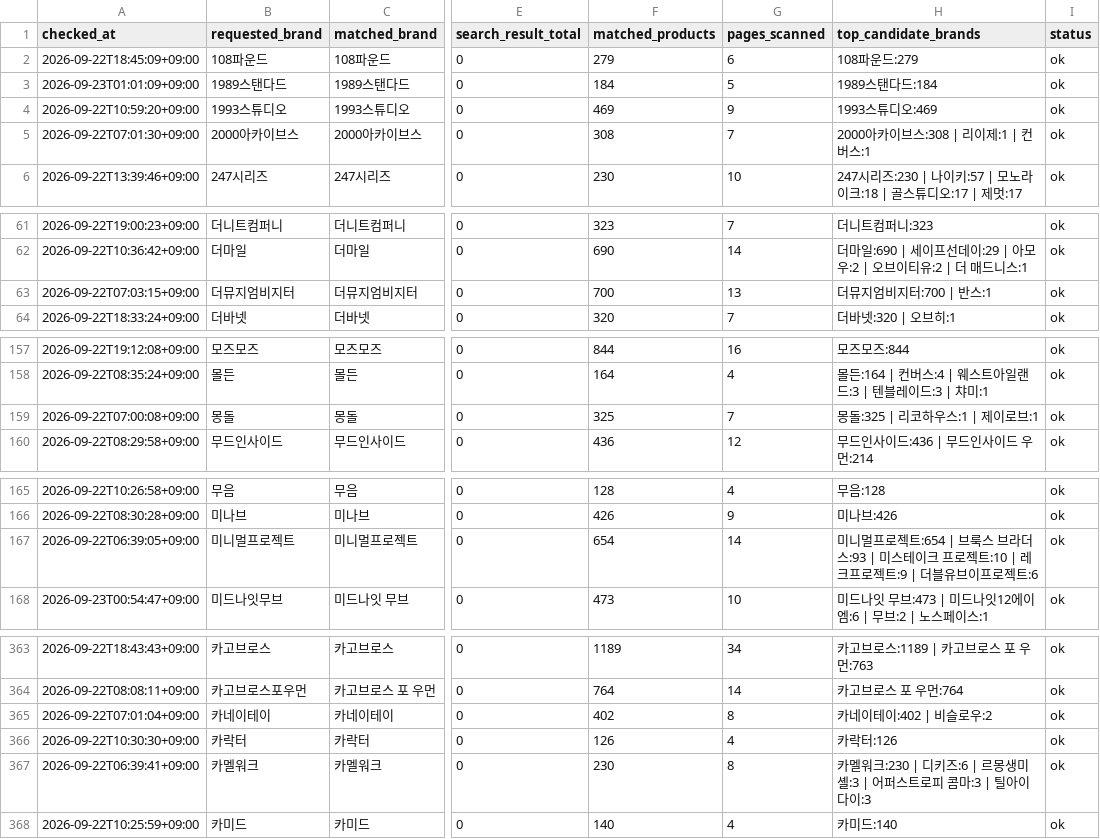
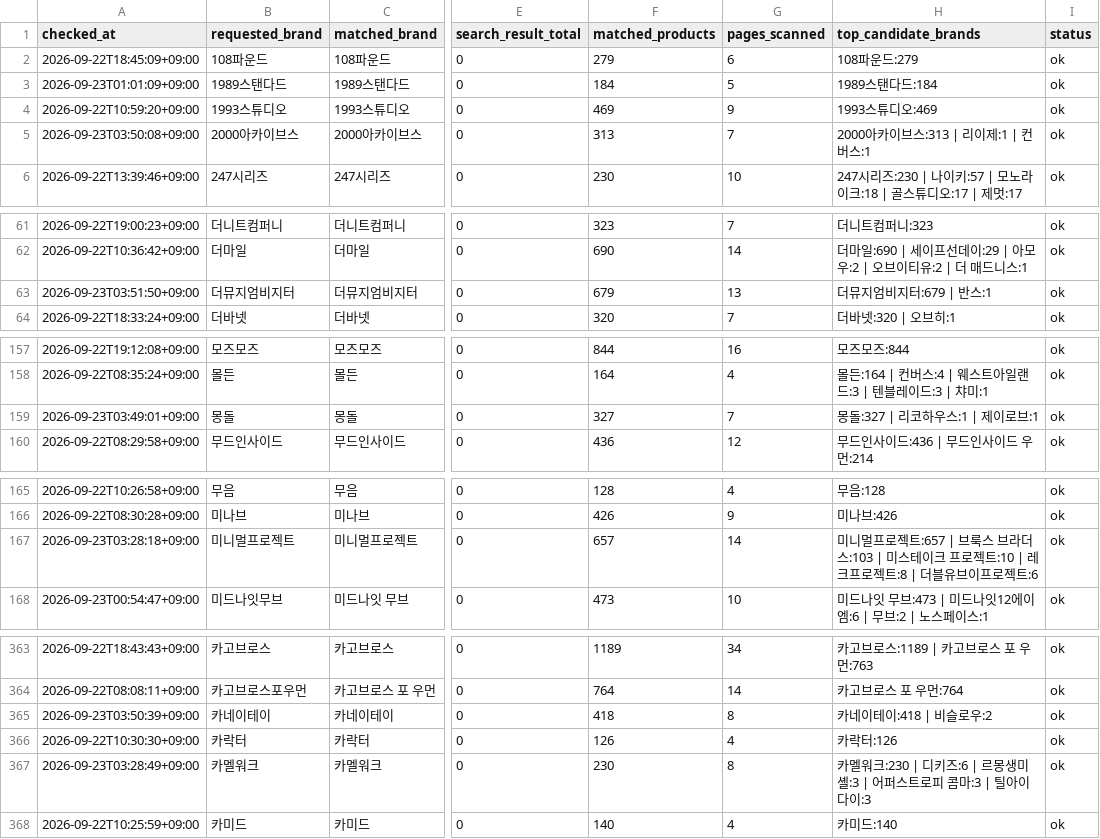
Before and after one commit to kwj-lab/-, a CSV file: musinsa_brand_audit.csv, drawn as a sheet; only a part is shown, gaps mark what is left out; the diff covers the shown part only; the diff names each change by its address in the sheet, - before the commit and + after, or states it on an @@ line.

```diff
--- a/musinsa_brand_audit.csv
+++ b/musinsa_brand_audit.csv
-A5 (checked_at): 2026-09-22T07:01:30+09:00
+A5 (checked_at): 2026-09-23T03:50:08+09:00
-F5 (matched_products): 308
+F5 (matched_products): 313
-H5 (top_candidate_brands): 2000아카이브스:308 | 리이제:1 | 컨버스:1
+H5 (top_candidate_brands): 2000아카이브스:313 | 리이제:1 | 컨버스:1
-A63 (checked_at): 2026-09-22T07:03:15+09:00
+A63 (checked_at): 2026-09-23T03:51:50+09:00
-F63 (matched_products): 700
+F63 (matched_products): 679
-H63 (top_candidate_brands): 더뮤지엄비지터:700 | 반스:1
+H63 (top_candidate_brands): 더뮤지엄비지터:679 | 반스:1
-A159 (checked_at): 2026-09-22T07:00:08+09:00
+A159 (checked_at): 2026-09-23T03:49:01+09:00
-F159 (matched_products): 325
+F159 (matched_products): 327
-H159 (top_candidate_brands): 몽돌:325 | 리코하우스:1 | 제이로브:1
+H159 (top_candidate_brands): 몽돌:327 | 리코하우스:1 | 제이로브:1
-A167 (checked_at): 2026-09-22T06:39:05+09:00
+A167 (checked_at): 2026-09-23T03:28:18+09:00
-F167 (matched_products): 654
+F167 (matched_products): 657
-H167 (top_candidate_brands): …프로젝트:654 | 브룩스 브라더스:93 | 미스테이크 프로젝트:10 | 레크프로젝트:9 | 더블유…
+H167 (top_candidate_brands): …프로젝트:657 | 브룩스 브라더스:103 | 미스테이크 프로젝트:10 | 레크프로젝트:8 | 더블유…
-A365 (checked_at): 2026-09-22T07:01:04+09:00
+A365 (checked_at): 2026-09-23T03:50:39+09:00
-F365 (matched_products): 402
+F365 (matched_products): 418
-H365 (top_candidate_brands): 카네이테이:402 | 비슬로우:2
+H365 (top_candidate_brands): 카네이테이:418 | 비슬로우:2
-A367 (checked_at): 2026-09-22T06:39:41+09:00
+A367 (checked_at): 2026-09-23T03:28:49+09:00
```
Also changed, not shown: 76 edited cells elsewhere in this file, 2 other files.
